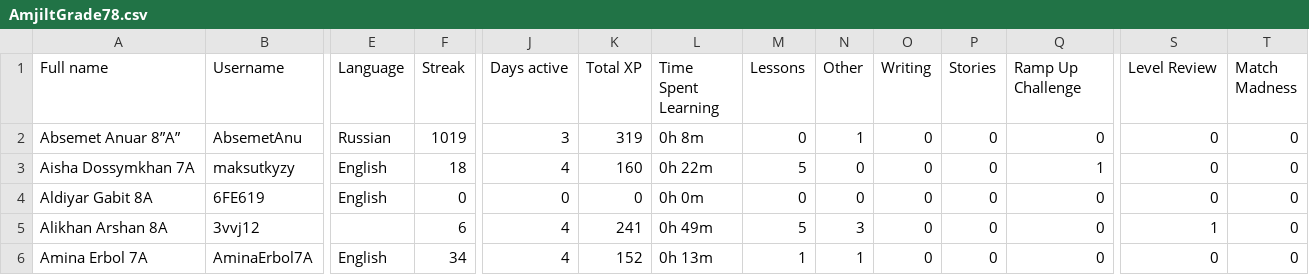
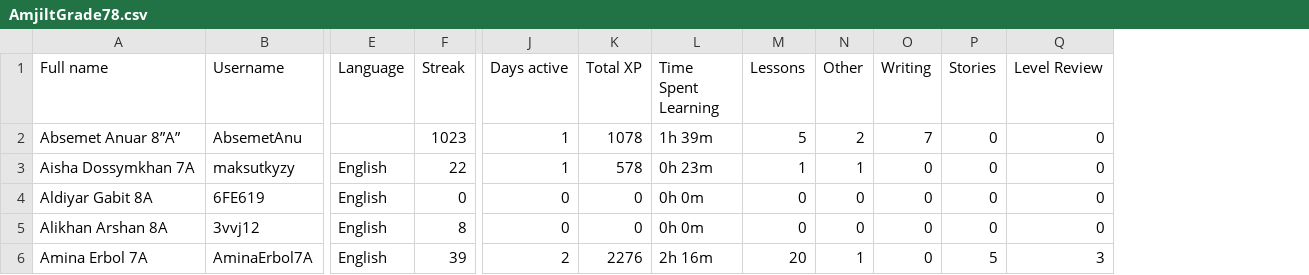
Before and after one commit to slm55/amjilt, a CSV file: duolingo/data/AmjiltGrade78.csv, drawn as a sheet; only a part is shown, gaps mark what is left out; the diff covers the shown part only; the diff names each change by its address in the sheet, - before the commit and + after, or states it on an @@ line.

```diff
--- a/duolingo/data/AmjiltGrade78.csv
+++ b/duolingo/data/AmjiltGrade78.csv
-column S (Level Review), rows 2-6: 0 | 0 | 0 | 1 | 0
-column T (Match Madness), rows 2-6: all 0
-Q1: Ramp Up Challenge
+Q1: Level Review
-E2 (Language): Russian
+E2 (Language): (empty)
-F2 (Streak): 1019
+F2 (Streak): 1023
-J2 (Days active): 3
+J2 (Days active): 1
-K2 (Total XP): 319
+K2 (Total XP): 1078
-L2 (Time Spent Learning): 0h 8m
+L2 (Time Spent Learning): 1h 39m
-M2 (Lessons): 0
+M2 (Lessons): 5
-N2 (Other): 1
+N2 (Other): 2
-O2 (Writing): 0
+O2 (Writing): 7
-F3 (Streak): 18
+F3 (Streak): 22
-J3 (Days active): 4
+J3 (Days active): 1
-K3 (Total XP): 160
+K3 (Total XP): 578
-L3 (Time Spent Learning): 0h 22m
+L3 (Time Spent Learning): 0h 23m
-M3 (Lessons): 5
+M3 (Lessons): 1
-N3 (Other): 0
+N3 (Other): 1
-Q3 (Level Review): 1
+Q3 (Level Review): 0
-E5 (Language): (empty)
+E5 (Language): English
-F5 (Streak): 6
+F5 (Streak): 8
-J5 (Days active): 4
+J5 (Days active): 0
-K5 (Total XP): 241
+K5 (Total XP): 0
-L5 (Time Spent Learning): 0h 49m
+L5 (Time Spent Learning): 0h 0m
-M5 (Lessons): 5
+M5 (Lessons): 0
-N5 (Other): 3
+N5 (Other): 0
-F6 (Streak): 34
+F6 (Streak): 39
-J6 (Days active): 4
+J6 (Days active): 2
-K6 (Total XP): 152
+K6 (Total XP): 2276
-L6 (Time Spent Learning): 0h 13m
+L6 (Time Spent Learning): 2h 16m
-M6 (Lessons): 1
+M6 (Lessons): 20
-P6 (Stories): 0
+P6 (Stories): 5
-Q6 (Level Review): 0
+Q6 (Level Review): 3
```
Also changed, not shown: 61 edited cells elsewhere in this file, duolingo/data/AmjiltGrade56.csv, duolingo/data/AmjiltGrade910.csv, 7 other files.
